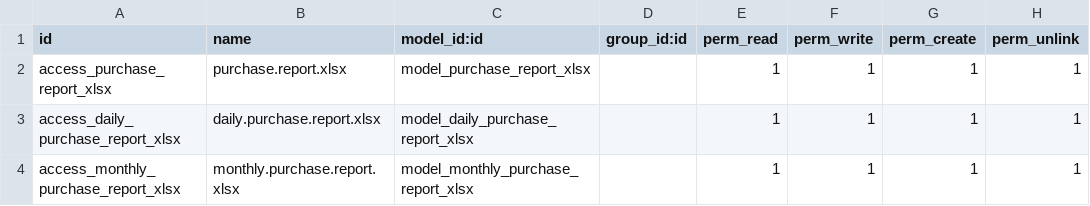
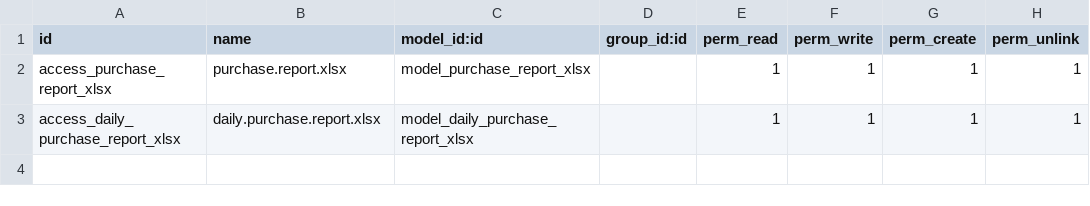
Before and after one commit to Muhadi243/inventory-dkv-15, a CSV file: addons/cust_purchase/security/ir.model.access.csv, drawn as a sheet; the diff names each change by its address in the sheet, - before the commit and + after, or states it on an @@ line.

```diff
--- a/addons/cust_purchase/security/ir.model.access.csv
+++ b/addons/cust_purchase/security/ir.model.access.csv
-row 4: access_monthly_purchase_report_xlsx | monthly.purchase.report.xlsx | model_monthly_purchase_report_xlsx |  | 1 | 1 | 1 | 1
```
Also changed, not shown: addons/cust_sale/security/ir.model.access.csv, addons/inventaris/security/ir.model.access.csv, 25 other files.
